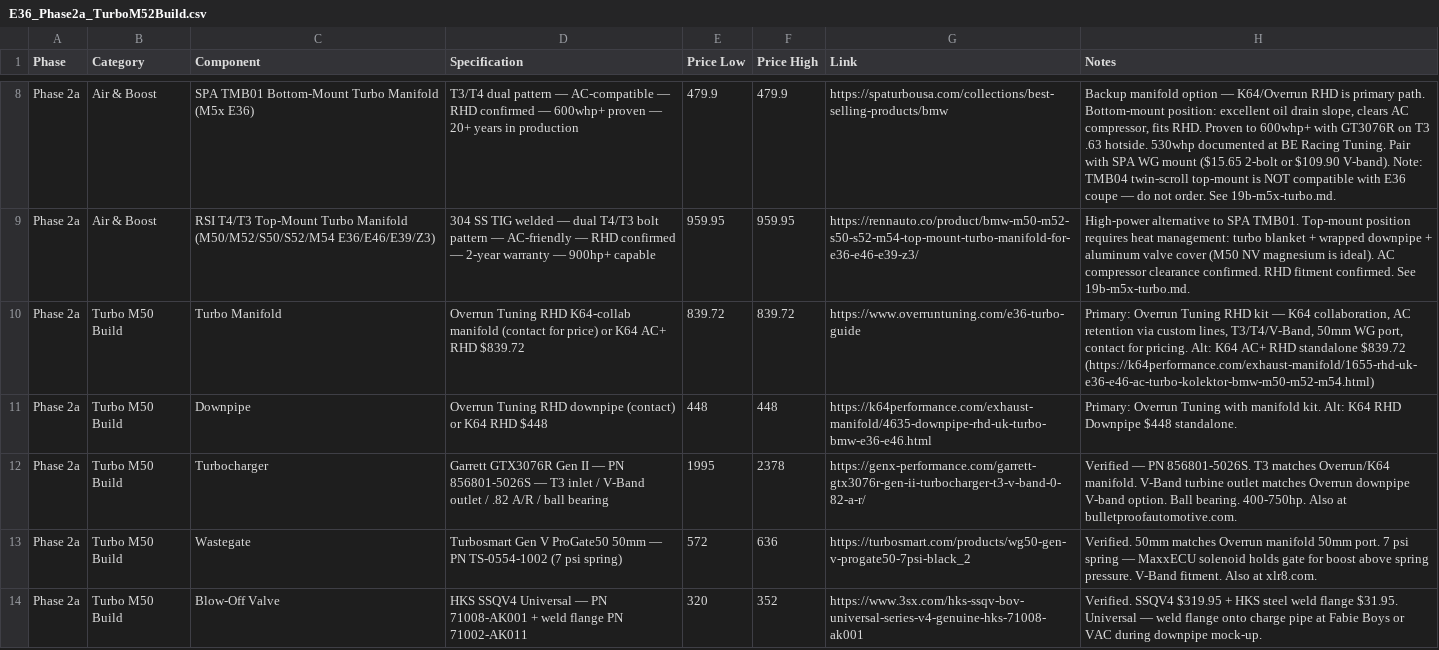
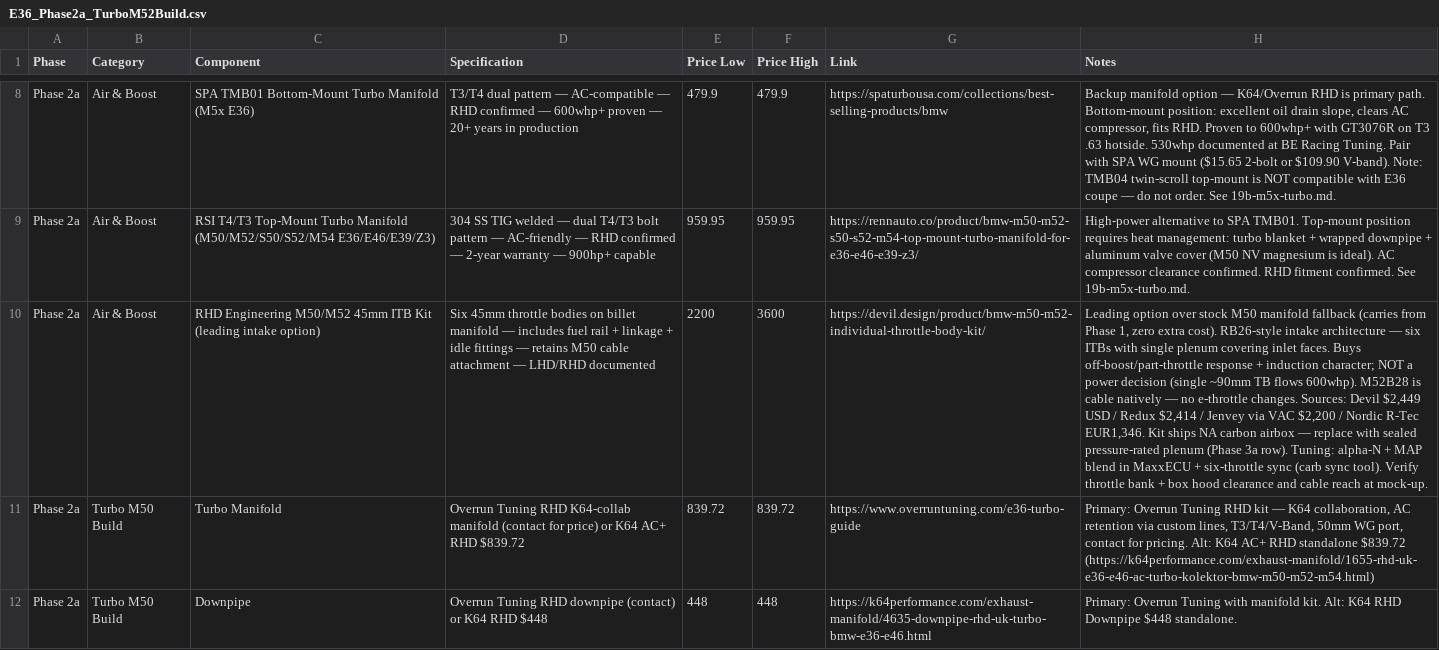
Before and after one commit to wesleyxcooper/e36-build-docs, a CSV file: E36_CSVs/E36_Phase2a_TurboM52Build.csv, drawn as a sheet; only a part is shown, gaps mark what is left out; the shorter side is filled out with more unchanged rows; the diff names each change by its address in the sheet, - before the commit and + after, or states it on an @@ line.

Commit message:
phase 2a air & boost: add RHD ITB intake as leading option; record GTX3076R decision

```diff
--- a/E36_CSVs/E36_Phase2a_TurboM52Build.csv
+++ b/E36_CSVs/E36_Phase2a_TurboM52Build.csv
+row 10: Phase 2a | Air & Boost | RHD Engineering M50/M52 45mm ITB Kit (leading intake option) | Six 45mm throttle bodies on billet manifold — includes fuel rail + linkage + idle fittings — retains M50 cable attachment — LHD/RHD documented | 2200 | 3600 | https://devil.design/product/bmw-m50-m52-individual-throttle-body-kit/ | Leading option over stock M50 manifold fallback (carries from Phase 1, zero extra cost). RB26-style intake architecture — six ITBs with single plenum covering inlet faces. Buys off-boost/part-throttle response + induction character; NOT a power decision (single ~90mm TB flows 600whp). M52B28 is cable natively — no e-throttle changes. Sources: Devil $2,449 USD / Redux $2,414 / Jenvey via VAC $2,200 / Nordic R-Tec EUR1,346. Kit ships NA carbon airbox — replace with sealed pressure-rated plenum (Phase 3a row). Tuning: alpha-N + MAP blend in MaxxECU + six-throttle sync (carb sync tool). Verify throttle bank + box hood clearance and cable reach at mock-up.
```
Also changed, not shown: E36_CSVs/E36_Phase3a_TurboM52Install.csv, 2 other files.
